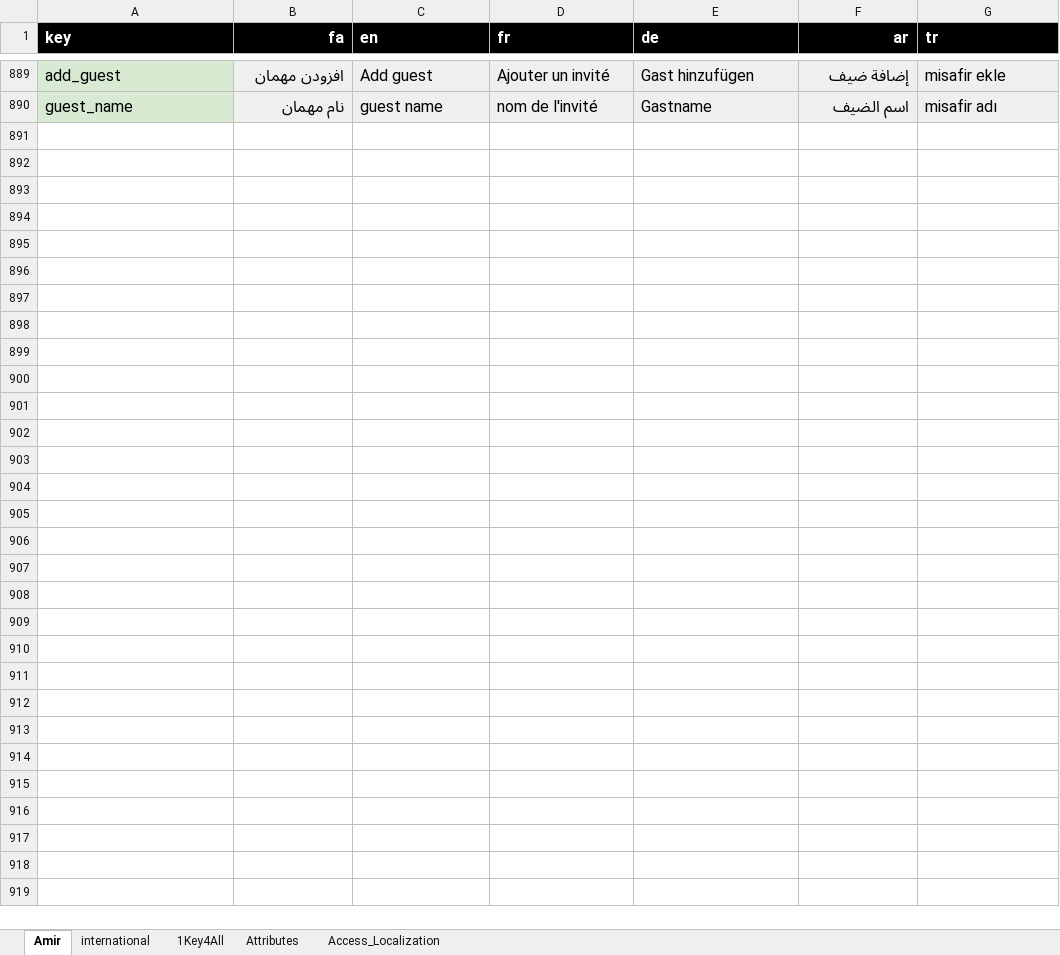
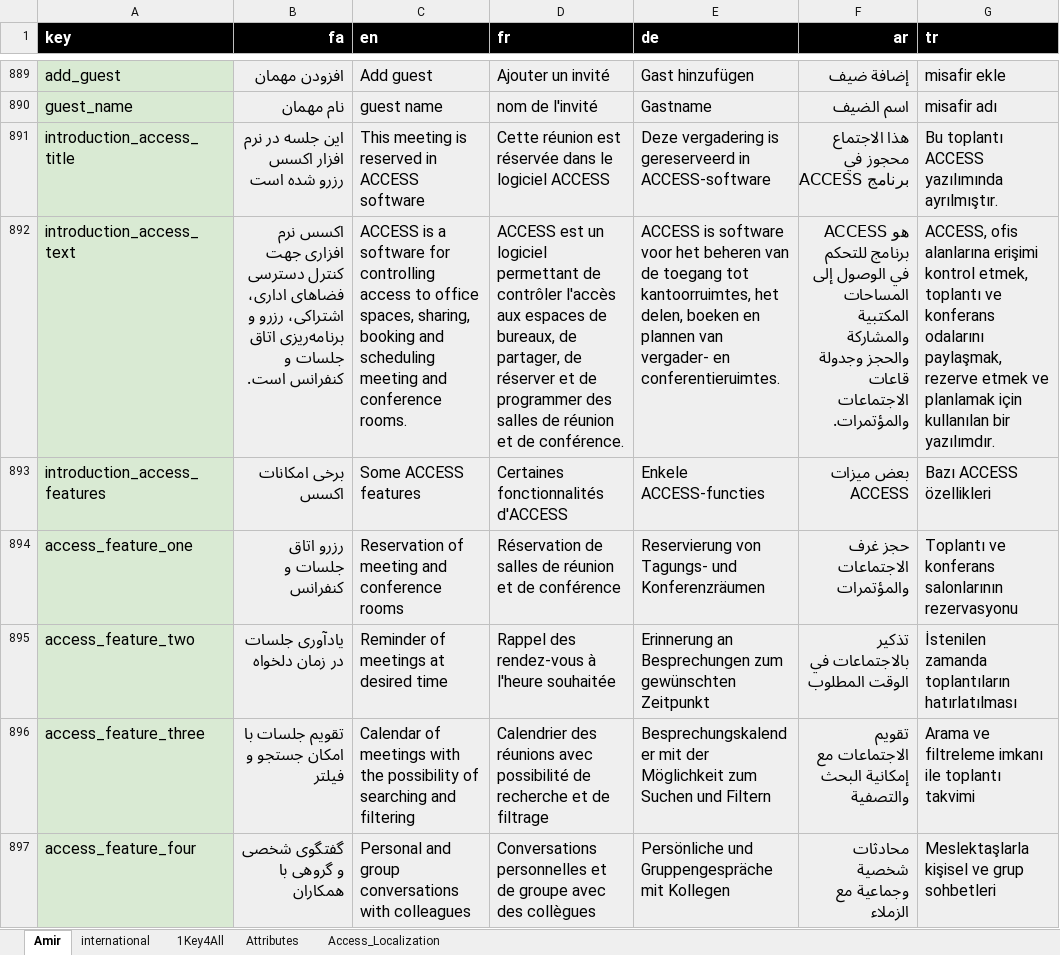
Before and after one commit to novaday-co/access_localization, an Excel workbook: release_1.9.0.xlsx, sheet Amir, drawn as a sheet; only a part is shown, gaps mark what is left out; values as stored, in another font and other column widths than the file's, no borders; charts and pictures and conditional formats not drawn; the diff names each change by its address in the sheet, - before the commit and + after, or states it on an @@ line.

Commit message:
release_1.9.0

```diff
--- a/release_1.9.0.xlsx (sheet Amir)
+++ b/release_1.9.0.xlsx (sheet Amir)
+row 891: introduction_access_title | این جلسه در نرم افزار اکسس رزرو شده است | This meeting is reserved in ACCESS software | Cette réunion est réservée dans le logiciel ACCESS | Deze vergadering is gereserveerd in ACCESS-software | هذا الاجتماع محجوز في برنامج ACCESS | Bu toplantı ACCESS yazılımında ayrılmıştır.
+row 892: introduction_access_text | اکسس نرم افزاری جهت کنترل دسترسی فضاهای اداری، اشتراکی، رزرو و برنامه‌ریزی اتاق جلسات و کنفرانس است. | ACCESS is a software for controlling access to office spaces, sharing, booking and scheduling meeting and conference rooms. | ACCESS est un logiciel permettant de contrôler l'accès aux espaces de bureaux, de partager, de réserver et de programmer des salles de réunion et de conférence. | ACCESS is software voor het beheren van de toegang tot kantoorruimtes, het delen, boeken en plannen van vergader- en conferentieruimtes. | ACCESS هو برنامج للتحكم في الوصول إلى المساحات المكتبية والمشاركة والحجز وجدولة قاعات الاجتماعات والمؤتمرات. | ACCESS, ofis alanlarına erişimi kontrol etmek, toplantı ve konferans odalarını paylaşmak, rezerve etmek ve planlamak için kullanılan bir yazılımdır.
+row 893: introduction_access_features | برخی امکانات اکسس | Some ACCESS features | Certaines fonctionnalités d'ACCESS | Enkele ACCESS-functies | بعض ميزات ACCESS | Bazı ACCESS özellikleri
+row 894: access_feature_one | رزرو اتاق جلسات و کنفرانس | Reservation of meeting and conference rooms | Réservation de salles de réunion et de conférence | Reservierung von Tagungs- und Konferenzräumen | حجز غرف الاجتماعات والمؤتمرات | Toplantı ve konferans salonlarının rezervasyonu
+row 895: access_feature_two | یادآوری جلسات در زمان دلخواه | Reminder of meetings at desired time | Rappel des rendez-vous à l'heure souhaitée | Erinnerung an Besprechungen zum gewünschten Zeitpunkt | تذكير بالاجتماعات في الوقت المطلوب | İstenilen zamanda toplantıların hatırlatılması
+row 896: access_feature_three | تقویم جلسات با امکان جستجو و فیلتر | Calendar of meetings with the possibility of searching and filtering | Calendrier des réunions avec possibilité de recherche et de filtrage | Besprechungskalender mit der Möglichkeit zum Suchen und Filtern | تقويم الاجتماعات مع إمكانية البحث والتصفية | Arama ve filtreleme imkanı ile toplantı takvimi
+row 897: access_feature_four | گفتگوی شخصی و گروهی با همکاران | Personal and group conversations with colleagues | Conversations personnelles et de groupe avec des collègues | Persönliche und Gruppengespräche mit Kollegen | محادثات شخصية وجماعية مع الزملاء | Meslektaşlarla kişisel ve grup sohbetleri
```
